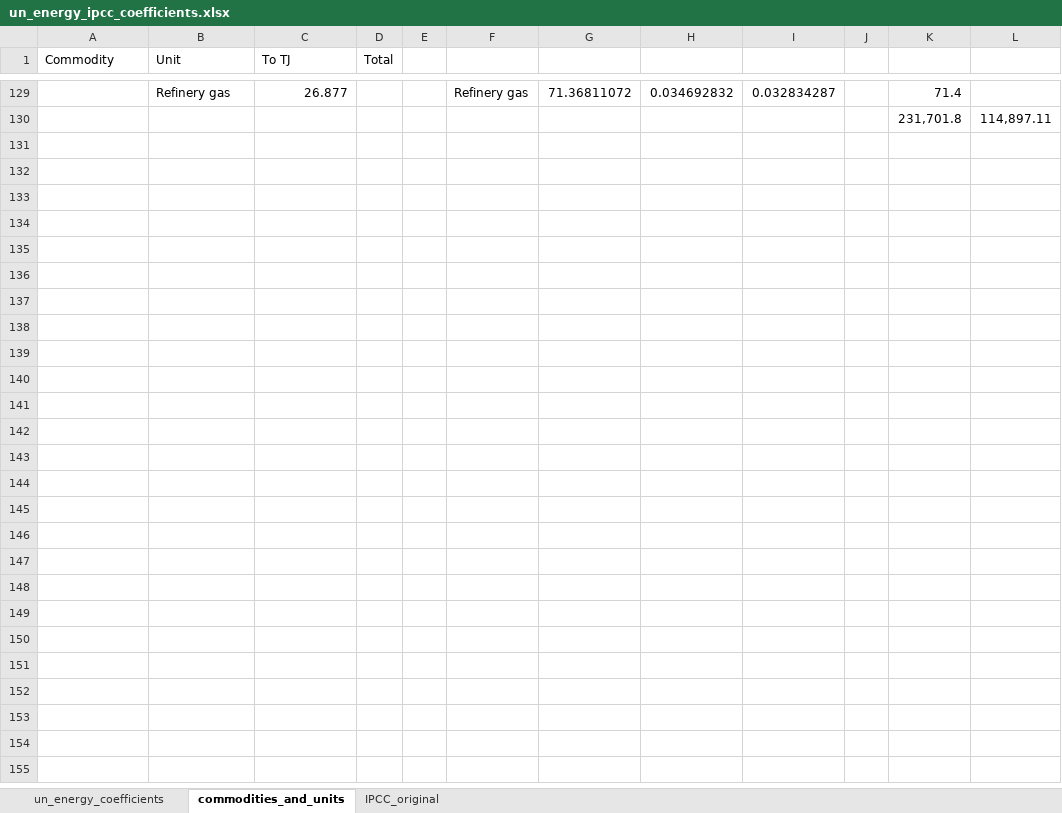
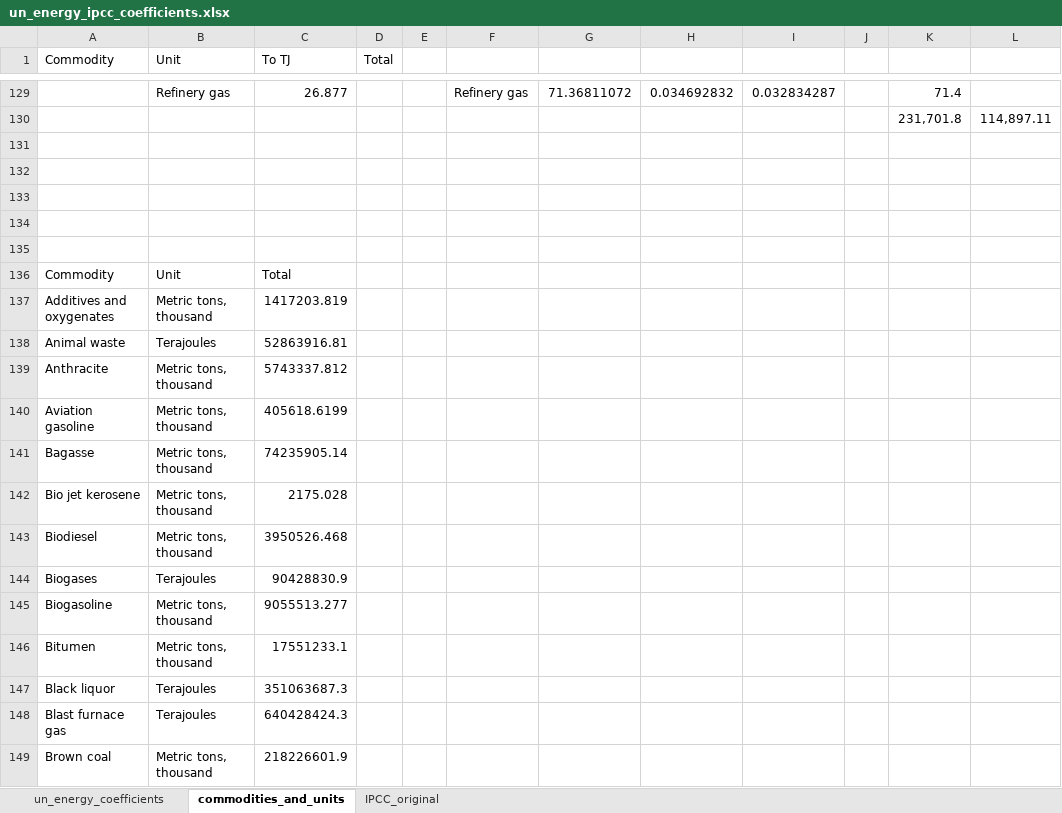
Before and after one commit to renatovargas/gears, an Excel workbook: emdb/data/coefficients/un_energy_ipcc_coefficients.xlsx, sheet commodities_and_units, drawn as a sheet; only a part is shown, gaps mark what is left out; values as stored, in another font and other column widths than the file's, no borders; conditional formats not drawn; the diff covers the shown part only; the diff names each change by its address in the sheet, - before the commit and + after, or states it on an @@ line.

```diff
--- a/emdb/data/coefficients/un_energy_ipcc_coefficients.xlsx (sheet commodities_and_units)
+++ b/emdb/data/coefficients/un_energy_ipcc_coefficients.xlsx (sheet commodities_and_units)
+row 131: (empty)
+row 132: (empty)
+row 133: (empty)
+row 134: (empty)
+row 135: (empty)
+row 136: Commodity | Unit | Total
+row 137: Additives and oxygenates | Metric tons, thousand | 1417203.819
+row 138: Animal waste | Terajoules | 52863916.81
+row 139: Anthracite | Metric tons, thousand | 5743337.812
+row 140: Aviation gasoline | Metric tons, thousand | 405618.6199
+row 141: Bagasse | Metric tons, thousand | 74235905.14
+row 142: Bio jet kerosene | Metric tons, thousand | 2175.028
+row 143: Biodiesel | Metric tons, thousand | 3950526.468
+row 144: Biogases | Terajoules | 90428830.9
+row 145: Biogasoline | Metric tons, thousand | 9055513.277
+row 146: Bitumen | Metric tons, thousand | 17551233.1
+row 147: Black liquor | Terajoules | 351063687.3
+row 148: Blast furnace gas | Terajoules | 640428424.3
+row 149: Brown coal | Metric tons, thousand | 218226601.9
```
Also changed, not shown: 168 added rows elsewhere in this sheet, sheet un_energy_coefficients, formulas that keep their value, emdb/data/classifications/un_energy_transactions_fix.xlsx, emdb/data/outputs/emissions_nigeria_2018.xlsx, 26 other files.
